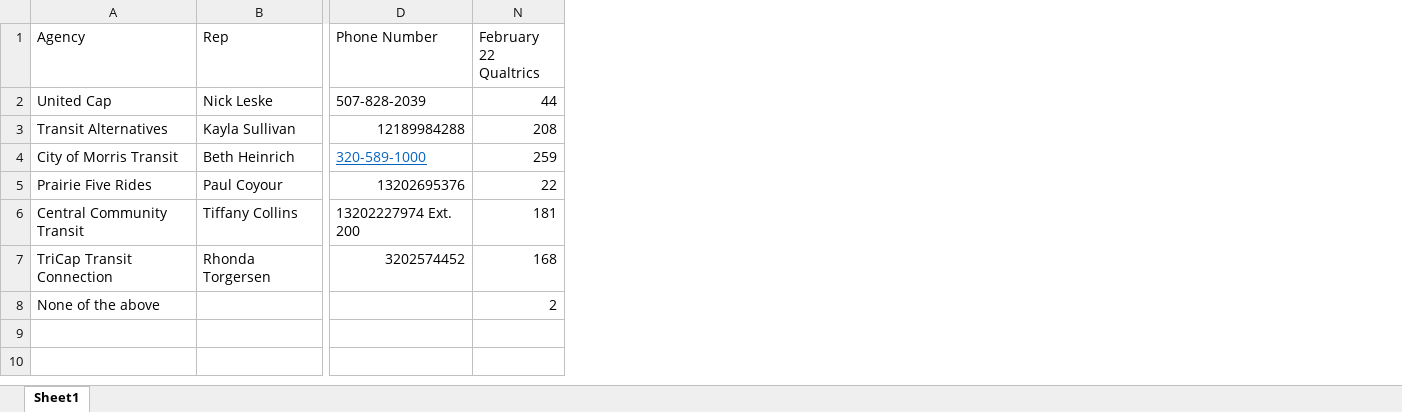
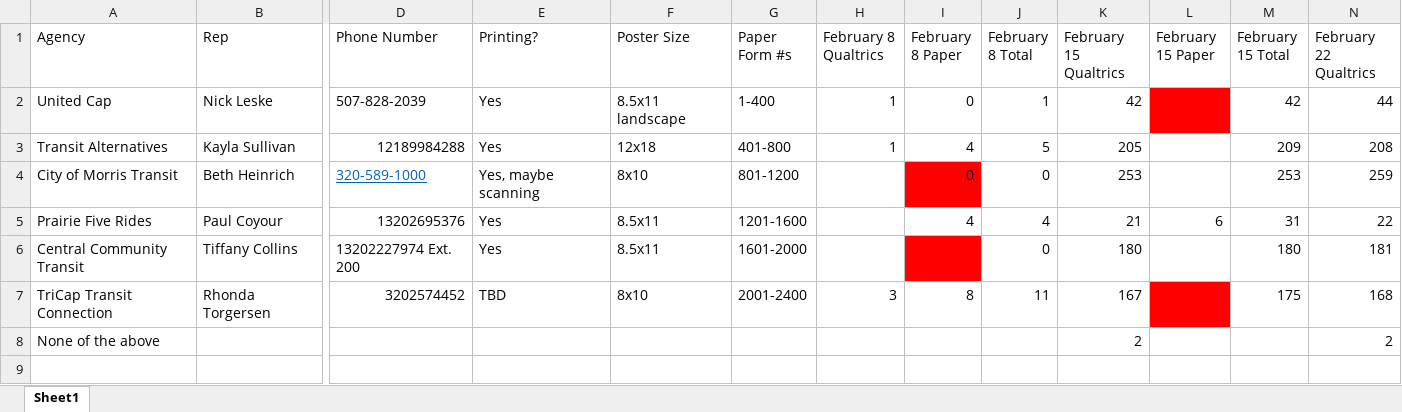
Before and after one commit to debru050/transit-lab, an Excel workbook: transit lab/contactless fare payment/preimplementationSurvey/PreImplementationSurveyProgress.xlsx, sheet Sheet1, drawn as a sheet; only a part is shown, gaps mark what is left out; values as stored, in another font and other column widths than the file's, no borders; the diff names each change by its address in the sheet, - before the commit and + after, or states it on an @@ line.

```diff
--- a/transit lab/contactless fare payment/preimplementationSurvey/PreImplementationSurveyProgress.xlsx (sheet Sheet1)
+++ b/transit lab/contactless fare payment/preimplementationSurvey/PreImplementationSurveyProgress.xlsx (sheet Sheet1)
@@ column E (Printing?) unhidden, rows 2-7: Yes | Yes | Yes, maybe scanning | Yes | Yes | TBD @@
@@ column F (Poster Size) unhidden, rows 2-7: 8.5x11 landscape | 12x18 | 8x10 | 8.5x11 | 8.5x11 | 8x10 @@
@@ column G (Paper Form #s) unhidden, rows 2-7: 1-400 | 401-800 | 801-1200 | 1201-1600 | 1601-2000 | 2001-2400 @@
@@ column H (February 8 Qualtrics) unhidden, rows 2-7: 1 | 1 |  |  |  | 3 @@
@@ column I (February 8 Paper) unhidden, rows 2-7: 0 | 4 | 0 | 4 |  | 8 @@
@@ column J (February 8 Total) unhidden, rows 2-7: 1 | 5 | 0 | 4 | 0 | 11 @@
@@ column K (February 15 Qualtrics) unhidden, rows 2-8: 42 | 205 | 253 | 21 | 180 | 167 | 2 @@
@@ column L (February 15 Paper) unhidden, row 5: 6 @@
@@ column M (February 15 Total) unhidden, rows 2-7: 42 | 209 | 253 | 31 | 180 | 175 @@
```
Also changed, not shown: 5 other files.
